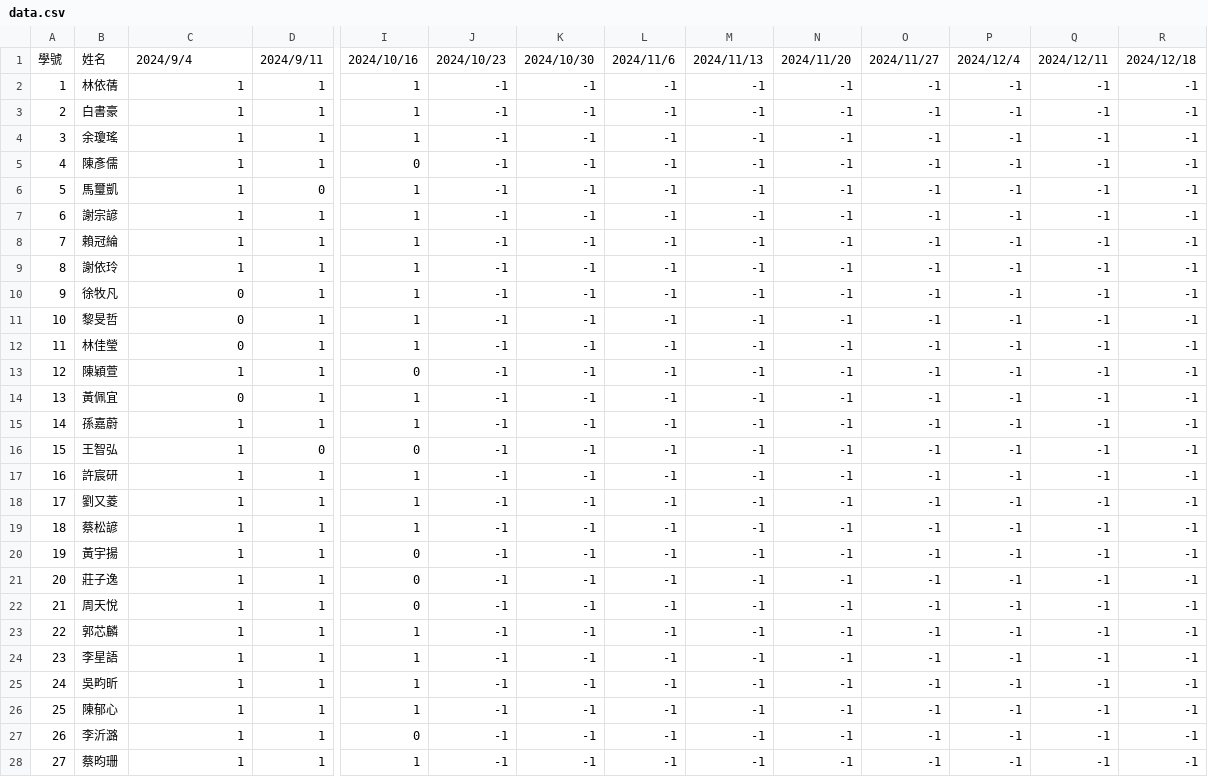
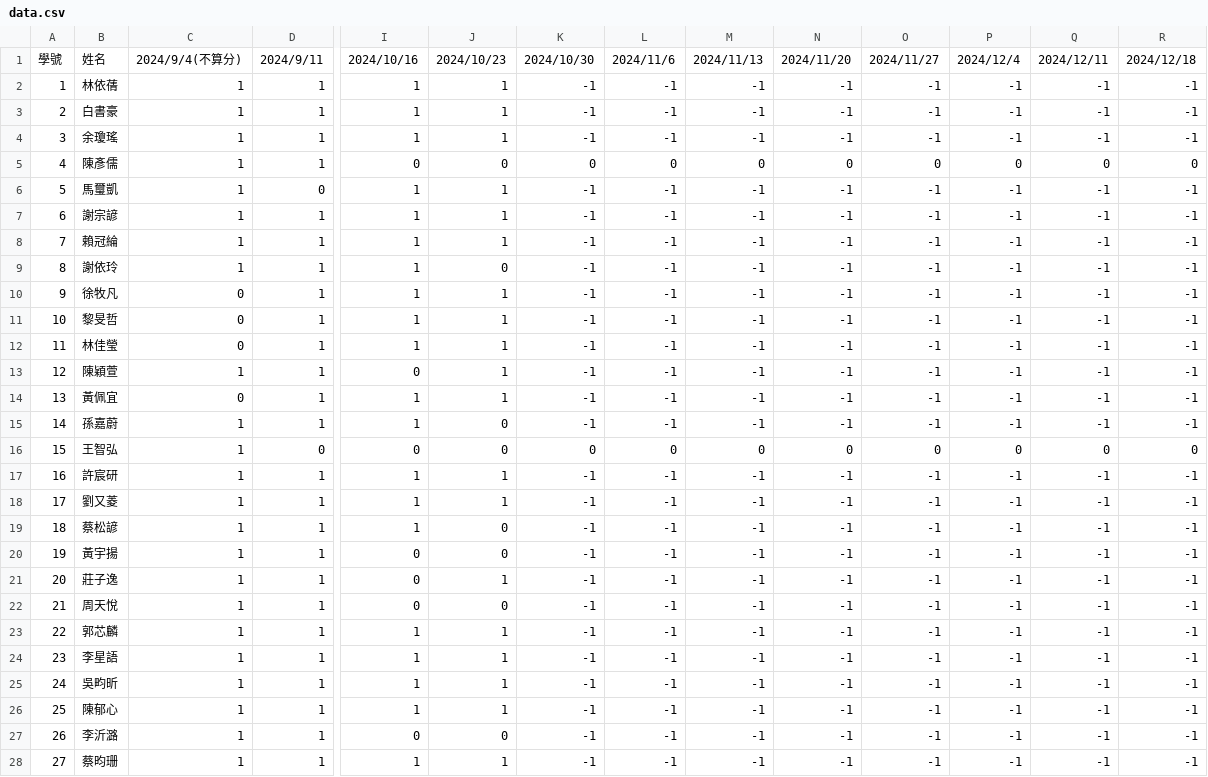
Before and after one commit to tjhsieh/tjhsieh.github.io, a CSV file: c/ca/mc2024f/syllabus/grade_attend/data.csv, drawn as a sheet; only a part is shown, gaps mark what is left out; the diff covers the shown part only; the diff names each change by its address in the sheet, - before the commit and + after, or states it on an @@ line.

Commit message:
Add files via upload

```diff
--- a/c/ca/mc2024f/syllabus/grade_attend/data.csv
+++ b/c/ca/mc2024f/syllabus/grade_attend/data.csv
-C1: 2024/9/4
+C1: 2024/9/4(不算分)
-J2:J4: -1
+J2:J4: 1
-J5: -1
+J5: 0
-K5: -1
+K5: 0
-L5: -1
+L5: 0
-M5: -1
+M5: 0
-N5: -1
+N5: 0
-O5: -1
+O5: 0
-P5: -1
+P5: 0
-Q5: -1
+Q5: 0
-R5: -1
+R5: 0
-J6:J8: -1
+J6:J8: 1
-J9: -1
+J9: 0
-J10:J14: -1
+J10:J14: 1
-J15:J16: -1
+J15:J16: 0
-K16: -1
+K16: 0
-L16: -1
+L16: 0
-M16: -1
+M16: 0
-N16: -1
+N16: 0
-O16: -1
+O16: 0
-P16: -1
+P16: 0
-Q16: -1
+Q16: 0
-R16: -1
+R16: 0
-J17:J18: -1
+J17:J18: 1
-J19:J20: -1
+J19:J20: 0
-J21: -1
+J21: 1
-J22: -1
+J22: 0
-J23:J26: -1
+J23:J26: 1
-J27: -1
+J27: 0
-J28: -1
+J28: 1
```
Also changed, not shown: 20 edited cells elsewhere in this file.
